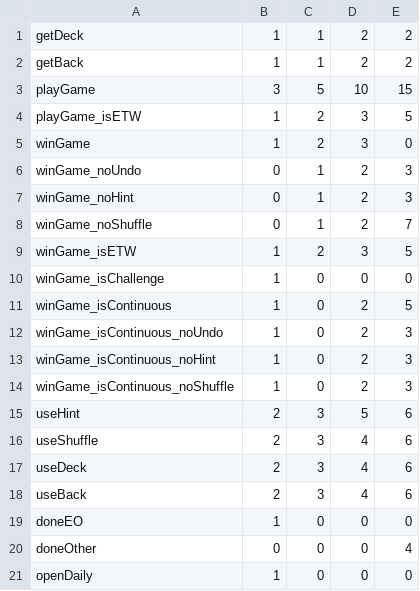
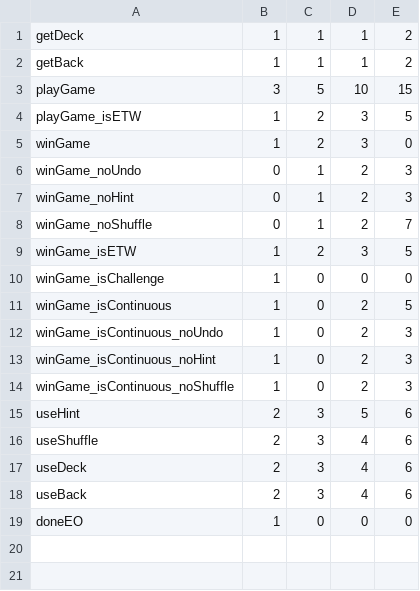
Before and after one commit to tinohuu/STZ, a CSV file: Assets/Resources/PresetMissions.csv, drawn as a sheet.

```diff
--- a/Assets/Resources/PresetMissions.csv
+++ b/Assets/Resources/PresetMissions.csv
@@ -1,3 +1,3 @@
-getDeck,1,1,2,2
-getBack,1,1,2,2
+getDeck,1,1,1,2
+getBack,1,1,1,2
 playGame,3,5,10,15
@@ -19,3 +19 @@ useBack,2,3,4,6
 doneEO,1,0,0,0
-doneOther,0,0,0,4
-openDaily,1,0,0,0
```
Also changed, not shown: 4 other files.
